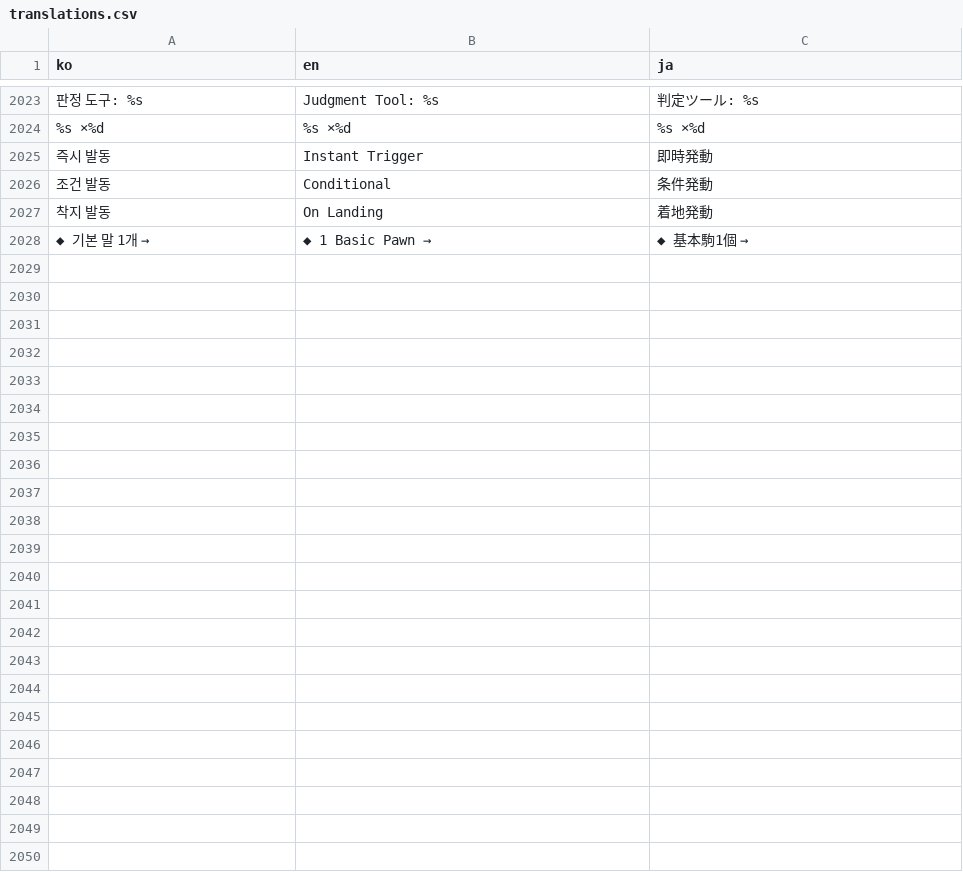
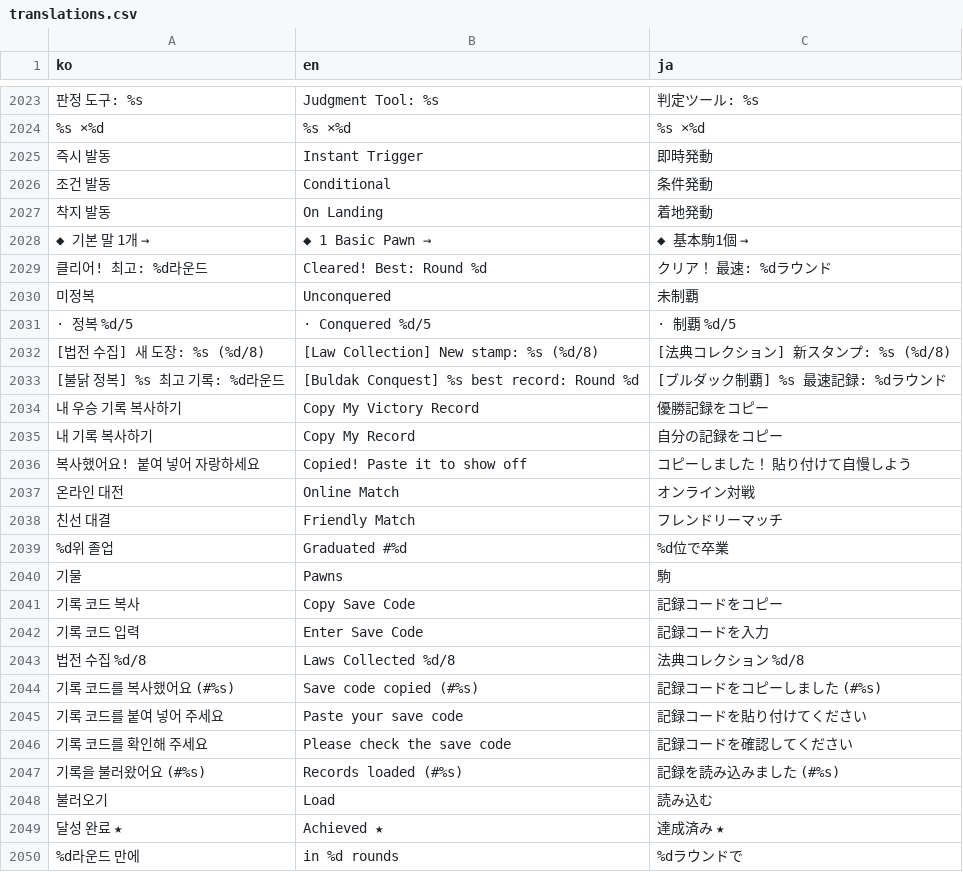
Before and after one commit to mayjohn66-cmd/TRG, a CSV file: content_trickcal/data/translations.csv, drawn as a sheet; only a part is shown, gaps mark what is left out; the diff names each change by its address in the sheet, - before the commit and + after, or states it on an @@ line.

```diff
--- a/content_trickcal/data/translations.csv
+++ b/content_trickcal/data/translations.csv
+row 2029: 클리어! 최고: %d라운드 | Cleared! Best: Round %d | クリア！ 最速: %dラウンド
+row 2030: 미정복 | Unconquered | 未制覇
+row 2031: · 정복 %d/5 | · Conquered %d/5 | · 制覇 %d/5
+row 2032: [법전 수집] 새 도장: %s (%d/8) | [Law Collection] New stamp: %s (%d/8) | [法典コレクション] 新スタンプ: %s (%d/8)
+row 2033: [불닭 정복] %s 최고 기록: %d라운드 | [Buldak Conquest] %s best record: Round %d | [ブルダック制覇] %s 最速記録: %dラウンド
+row 2034: 내 우승 기록 복사하기 | Copy My Victory Record | 優勝記録をコピー
+row 2035: 내 기록 복사하기 | Copy My Record | 自分の記録をコピー
+row 2036: 복사했어요! 붙여 넣어 자랑하세요 | Copied! Paste it to show off | コピーしました！ 貼り付けて自慢しよう
+row 2037: 온라인 대전 | Online Match | オンライン対戦
+row 2038: 친선 대결 | Friendly Match | フレンドリーマッチ
+row 2039: %d위 졸업 | Graduated #%d | %d位で卒業
+row 2040: 기물 | Pawns | 駒
+row 2041: 기록 코드 복사 | Copy Save Code | 記録コードをコピー
+row 2042: 기록 코드 입력 | Enter Save Code | 記録コードを入力
+row 2043: 법전 수집 %d/8 | Laws Collected %d/8 | 法典コレクション %d/8
+row 2044: 기록 코드를 복사했어요 (#%s) | Save code copied (#%s) | 記録コードをコピーしました (#%s)
+row 2045: 기록 코드를 붙여 넣어 주세요 | Paste your save code | 記録コードを貼り付けてください
+row 2046: 기록 코드를 확인해 주세요 | Please check the save code | 記録コードを確認してください
+row 2047: 기록을 불러왔어요 (#%s) | Records loaded (#%s) | 記録を読み込みました (#%s)
+row 2048: 불러오기 | Load | 読み込む
+row 2049: 달성 완료 ★ | Achieved ★ | 達成済み ★
+row 2050: %d라운드 만에 | in %d rounds | %dラウンドで
```
Also changed, not shown: 15 other files.
